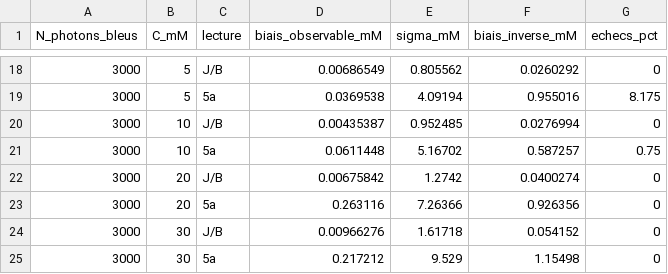
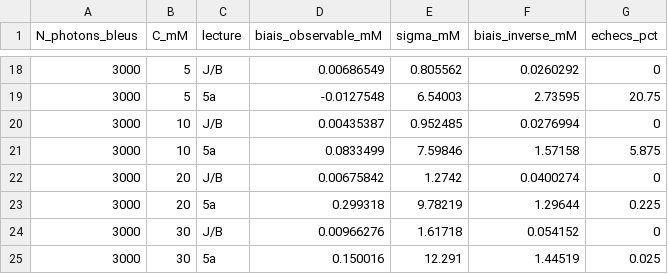
Before and after one commit to EliasOuelletOviedo/Stage_summer-2024, a CSV file: Simulateurs/real-time_Kalman/sorties/biais_lectures.csv, drawn as a sheet; only a part is shown, gaps mark what is left out; the diff covers the shown part only.

```diff
--- a/Simulateurs/real-time_Kalman/sorties/biais_lectures.csv
+++ b/Simulateurs/real-time_Kalman/sorties/biais_lectures.csv
@@ -18,8 +18,8 @@ N_photons_bleus,C_mM,lecture,biais_observable_mM,sigma_mM,biais_inverse_mM,echec
 3000,5,J/B,0.00686549,0.805562,0.0260292,0
-3000,5,5a,0.0369538,4.09194,0.955016,8.175
+3000,5,5a,-0.0127548,6.54003,2.73595,20.75
 3000,10,J/B,0.00435387,0.952485,0.0276994,0
-3000,10,5a,0.0611448,5.16702,0.587257,0.75
+3000,10,5a,0.0833499,7.59846,1.57158,5.875
 3000,20,J/B,0.00675842,1.2742,0.0400274,0
-3000,20,5a,0.263116,7.26366,0.926356,0
+3000,20,5a,0.299318,9.78219,1.29644,0.225
 3000,30,J/B,0.00966276,1.61718,0.054152,0
-3000,30,5a,0.217212,9.529,1.15498,0
+3000,30,5a,0.150016,12.291,1.44519,0.025
```
Also changed, not shown: 32 edited cells elsewhere in this file, Simulateurs/real-time_Kalman/sorties/amplitudes.csv, Simulateurs/real-time_Kalman/sorties/coherence.csv, 22 other files.
